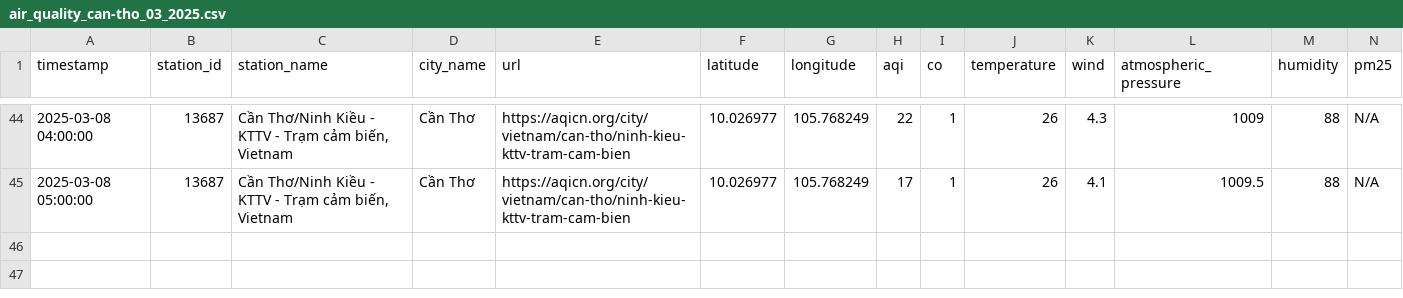
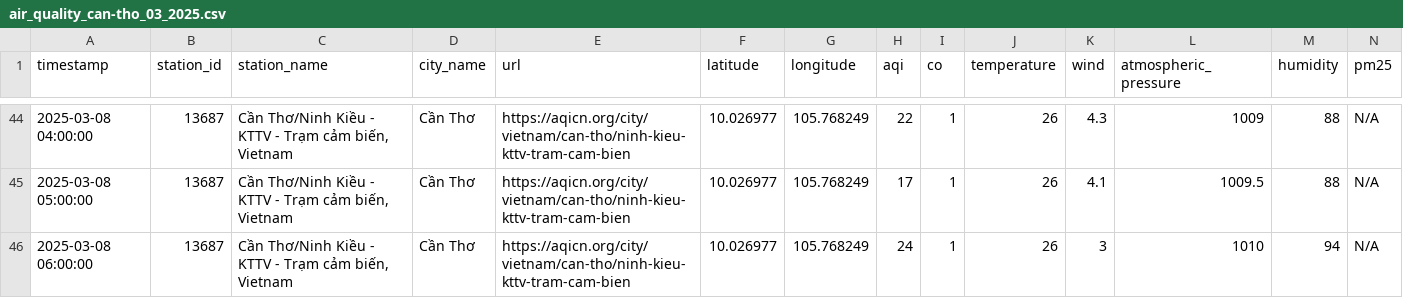
Before and after one commit to QuanIsMe7303/vietnam-air-quality-crawler, a CSV file: result/can-tho/air_quality_can-tho_03_2025.csv, drawn as a sheet; only a part is shown, gaps mark what is left out; rows hold the shown columns only; the diff names each change by its address in the sheet, - before the commit and + after, or states it on an @@ line.

```diff
--- a/result/can-tho/air_quality_can-tho_03_2025.csv
+++ b/result/can-tho/air_quality_can-tho_03_2025.csv
+row 46: 2025-03-08 06:00:00 | 13687 | Cần Thơ/Ninh Kiều - KTTV - Trạm cảm biến, Vietnam | Cần Thơ | https://aqicn.org/city/vietnam/can-tho/ninh-kieu-kttv-tram-cam-bien | 10.026977 | 105.768249 | 24 | 1 | 26 | 3 | 1010 | 94 | N/A
```
Also changed, not shown: result/cao-bang/air_quality_cao-bang_03_2025.csv, result/da-nang/air_quality_da-nang_03_2025.csv, 5 other files.
